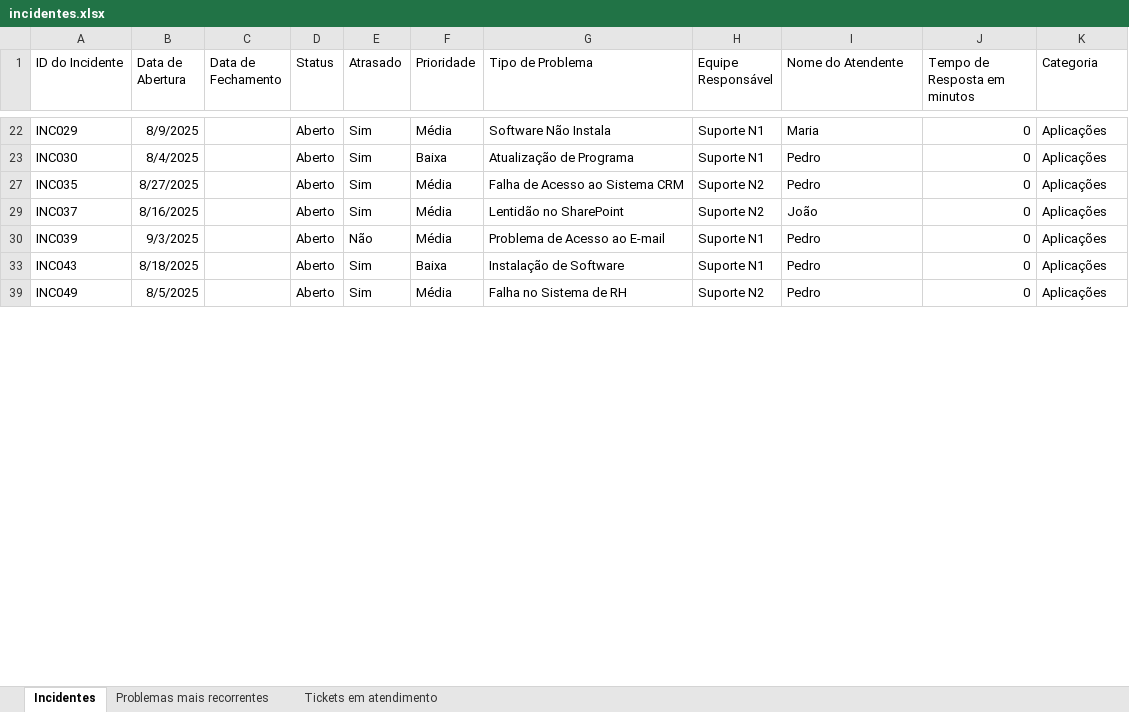
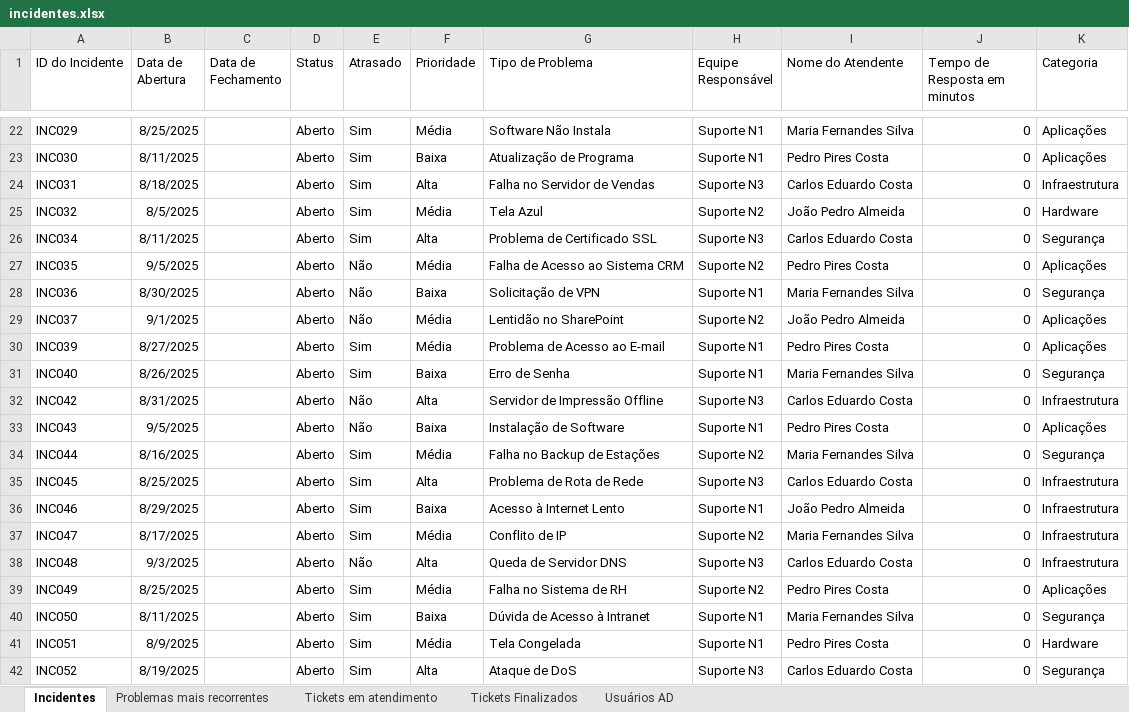
Before and after one commit to GustavoDiaso/Projetos-Power-Bi, an Excel workbook: Controle_Incidentes_TI/incidentes.xlsx, sheet Incidentes, drawn as a sheet; only a part is shown, gaps mark what is left out; values as stored, in another font and other column widths than the file's, no borders; table styles not drawn; the diff covers the shown part only; the diff names each change by its address in the sheet, - before the commit and + after, or states it on an @@ line.

```diff
--- a/Controle_Incidentes_TI/incidentes.xlsx (sheet Incidentes)
+++ b/Controle_Incidentes_TI/incidentes.xlsx (sheet Incidentes)
+sheet tab: Tickets Finalizados
+sheet tab: Usuários AD
-B22 (Data de Abertura): 8/9/2025
+B22 (Data de Abertura): 8/25/2025
-I22 (Nome do Atendente): Maria
+I22 (Nome do Atendente): Maria Fernandes Silva
-B23 (Data de Abertura): 8/4/2025
+B23 (Data de Abertura): 8/11/2025
-I23 (Nome do Atendente): Pedro
+I23 (Nome do Atendente): Pedro Pires Costa
+row 24: INC031 | 8/18/2025 |  | Aberto | Sim | Alta | Falha no Servidor de Vendas | Suporte N3 | Carlos Eduardo Costa | 0 | Infraestrutura
+row 25: INC032 | 8/5/2025 |  | Aberto | Sim | Média | Tela Azul | Suporte N2 | João Pedro Almeida | 0 | Hardware
+row 26: INC034 | 8/11/2025 |  | Aberto | Sim | Alta | Problema de Certificado SSL | Suporte N3 | Carlos Eduardo Costa | 0 | Segurança
-B27 (Data de Abertura): 8/27/2025
+B27 (Data de Abertura): 9/5/2025
-E27 (Atrasado): Sim
+E27 (Atrasado): Não
-I27 (Nome do Atendente): Pedro
+I27 (Nome do Atendente): Pedro Pires Costa
+row 28: INC036 | 8/30/2025 |  | Aberto | Não | Baixa | Solicitação de VPN | Suporte N1 | Maria Fernandes Silva | 0 | Segurança
-B29 (Data de Abertura): 8/16/2025
+B29 (Data de Abertura): 9/1/2025
-E29 (Atrasado): Sim
+E29 (Atrasado): Não
-I29 (Nome do Atendente): João
+I29 (Nome do Atendente): João Pedro Almeida
-B30 (Data de Abertura): 9/3/2025
+B30 (Data de Abertura): 8/27/2025
-E30 (Atrasado): Não
+E30 (Atrasado): Sim
-I30 (Nome do Atendente): Pedro
+I30 (Nome do Atendente): Pedro Pires Costa
+row 31: INC040 | 8/26/2025 |  | Aberto | Sim | Baixa | Erro de Senha | Suporte N1 | Maria Fernandes Silva | 0 | Segurança
+row 32: INC042 | 8/31/2025 |  | Aberto | Não | Alta | Servidor de Impressão Offline | Suporte N3 | Carlos Eduardo Costa | 0 | Infraestrutura
-B33 (Data de Abertura): 8/18/2025
+B33 (Data de Abertura): 9/5/2025
-E33 (Atrasado): Sim
+E33 (Atrasado): Não
-I33 (Nome do Atendente): Pedro
+I33 (Nome do Atendente): Pedro Pires Costa
+row 34: INC044 | 8/16/2025 |  | Aberto | Sim | Média | Falha no Backup de Estações | Suporte N2 | Maria Fernandes Silva | 0 | Segurança
+row 35: INC045 | 8/25/2025 |  | Aberto | Sim | Alta | Problema de Rota de Rede | Suporte N3 | Carlos Eduardo Costa | 0 | Infraestrutura
+row 36: INC046 | 8/29/2025 |  | Aberto | Sim | Baixa | Acesso à Internet Lento | Suporte N1 | João Pedro Almeida | 0 | Infraestrutura
+row 37: INC047 | 8/17/2025 |  | Aberto | Sim | Média | Conflito de IP | Suporte N2 | Maria Fernandes Silva | 0 | Infraestrutura
+row 38: INC048 | 9/3/2025 |  | Aberto | Não | Alta | Queda de Servidor DNS | Suporte N3 | Carlos Eduardo Costa | 0 | Infraestrutura
-B39 (Data de Abertura): 8/5/2025
+B39 (Data de Abertura): 8/25/2025
-I39 (Nome do Atendente): Pedro
+I39 (Nome do Atendente): Pedro Pires Costa
+row 40: INC050 | 8/11/2025 |  | Aberto | Sim | Baixa | Dúvida de Acesso à Intranet | Suporte N1 | Maria Fernandes Silva | 0 | Segurança
+row 41: INC051 | 8/9/2025 |  | Aberto | Sim | Média | Tela Congelada | Suporte N1 | Pedro Pires Costa | 0 | Hardware
+row 42: INC052 | 8/19/2025 |  | Aberto | Sim | Alta | Ataque de DoS | Suporte N3 | Carlos Eduardo Costa | 0 | Segurança
```
Also changed, not shown: 58 added rows and 56 edited cells elsewhere in this sheet, sheet Tickets em atendimento, hidden cells, 1 other file.
